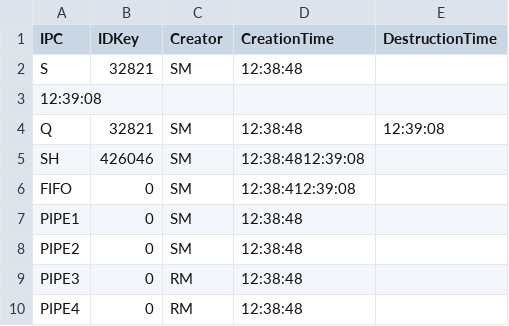
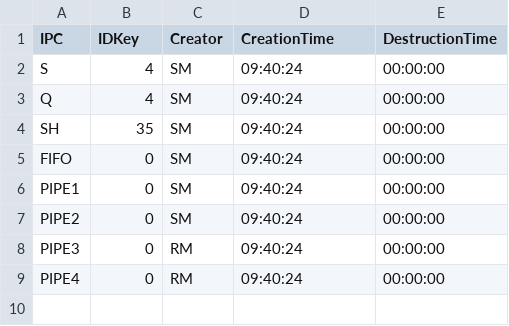
Before and after one commit to MarcoCastelli4/Sistemi-Operativi, a CSV file: OutputFiles/F10.csv, drawn as a sheet.

```diff
--- a/OutputFiles/F10.csv
+++ b/OutputFiles/F10.csv
@@ -1,10 +1,9 @@
 IPC;IDKey;Creator;CreationTime;DestructionTime
-S;32821;SM;12:38:48;
-12:39:08
-Q;32821;SM;12:38:48;12:39:08
-SH;426046;SM;12:38:4812:39:08
-FIFO;0;SM;12:38:412:39:08
-PIPE1;0;SM;12:38:48;
-PIPE2;0;SM;12:38:48;
-PIPE3;0;RM;12:38:48;
-PIPE4;0;RM;12:38:48;
+S;4;SM;09:40:24;00:00:00;
+Q;4;SM;09:40:24;00:00:00;
+SH;35;SM;09:40:24;00:00:00;
+FIFO;0;SM;09:40:24;00:00:00;
+PIPE1;0;SM;09:40:24;00:00:00;
+PIPE2;0;SM;09:40:24;00:00:00;
+PIPE3;0;RM;09:40:24;00:00:00;
+PIPE4;0;RM;09:40:24;00:00:00;
```
Also changed, not shown: 25 other files.
